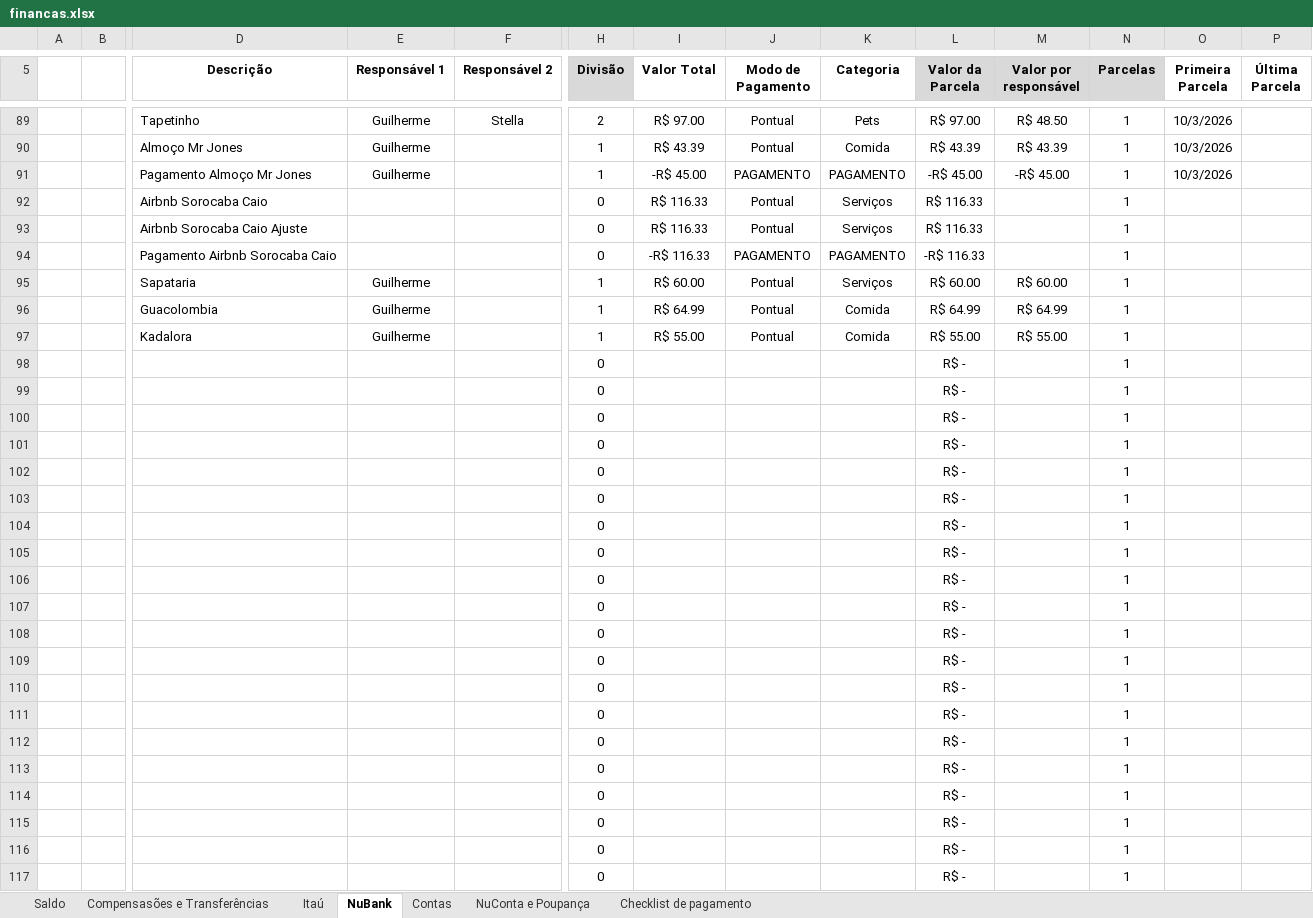
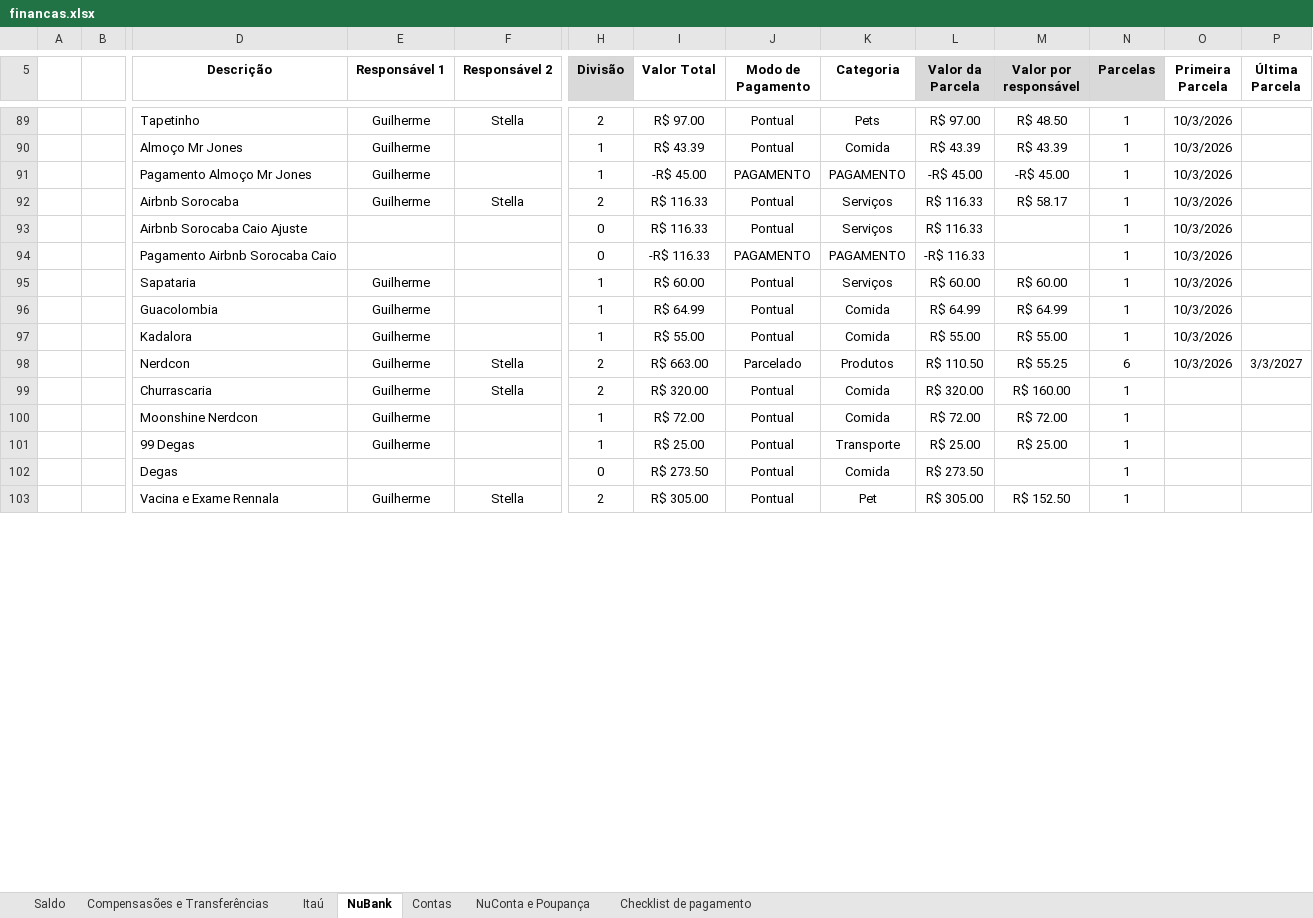
Before and after one commit to Teles-Gui/Financas, an Excel workbook: financas.xlsx, sheet NuBank, drawn as a sheet; only a part is shown, gaps mark what is left out; values as stored, in another font and other column widths than the file's, no borders; conditional formats not drawn; removed rows and columns are numbered as before the commit, all else as after; rows hold the shown columns only; the diff covers the shown part only; the diff names each change by its address in the sheet, - before the commit and + after, or states it on an @@ line.

```diff
--- a/financas.xlsx (sheet NuBank)
+++ b/financas.xlsx (sheet NuBank)
-D92 (Descrição): Airbnb Sorocaba Caio
+D92 (Descrição): Airbnb Sorocaba
-E92 (Responsável 1): (empty)
+E92 (Responsável 1): Guilherme
-F92 (Responsável 2): (empty)
+F92 (Responsável 2): Stella
-H92 (Divisão): 0
+H92 (Divisão): 2
-M92 (Valor por responsável): (empty)
+M92 (Valor por responsável): R$ 58.17
-O92:O97 (Primeira Parcela): (empty)
+O92:O97 (Primeira Parcela): 10/3/2026
-row 98:  |  |  |  |  | 0 |  |  |  | R$ - |  | 1
-row 99:  |  |  |  |  | 0 |  |  |  | R$ - |  | 1
-row 100:  |  |  |  |  | 0 |  |  |  | R$ - |  | 1
-row 101:  |  |  |  |  | 0 |  |  |  | R$ - |  | 1
-row 102:  |  |  |  |  | 0 |  |  |  | R$ - |  | 1
-row 103:  |  |  |  |  | 0 |  |  |  | R$ - |  | 1
-row 104:  |  |  |  |  | 0 |  |  |  | R$ - |  | 1
-row 105:  |  |  |  |  | 0 |  |  |  | R$ - |  | 1
-row 106:  |  |  |  |  | 0 |  |  |  | R$ - |  | 1
-row 107:  |  |  |  |  | 0 |  |  |  | R$ - |  | 1
-row 108:  |  |  |  |  | 0 |  |  |  | R$ - |  | 1
-row 109:  |  |  |  |  | 0 |  |  |  | R$ - |  | 1
-row 110:  |  |  |  |  | 0 |  |  |  | R$ - |  | 1
-row 111:  |  |  |  |  | 0 |  |  |  | R$ - |  | 1
-row 112:  |  |  |  |  | 0 |  |  |  | R$ - |  | 1
-row 113:  |  |  |  |  | 0 |  |  |  | R$ - |  | 1
-row 114:  |  |  |  |  | 0 |  |  |  | R$ - |  | 1
-row 115:  |  |  |  |  | 0 |  |  |  | R$ - |  | 1
-row 116:  |  |  |  |  | 0 |  |  |  | R$ - |  | 1
-row 117:  |  |  |  |  | 0 |  |  |  | R$ - |  | 1
+row 98:  |  | Nerdcon | Guilherme | Stella | 2 | R$ 663.00 | Parcelado | Produtos | R$ 110.50 | R$ 55.25 | 6 | 10/3/2026 | 3/3/2027
+row 99:  |  | Churrascaria | Guilherme | Stella | 2 | R$ 320.00 | Pontual | Comida | R$ 320.00 | R$ 160.00 | 1
+row 100:  |  | Moonshine Nerdcon | Guilherme |  | 1 | R$ 72.00 | Pontual | Comida | R$ 72.00 | R$ 72.00 | 1
+row 101:  |  | 99 Degas | Guilherme |  | 1 | R$ 25.00 | Pontual | Transporte | R$ 25.00 | R$ 25.00 | 1
+row 102:  |  | Degas |  |  | 0 | R$ 273.50 | Pontual | Comida | R$ 273.50 |  | 1
+row 103:  |  | Vacina e Exame Rennala | Guilherme | Stella | 2 | R$ 305.00 | Pontual | Pet | R$ 305.00 | R$ 152.50 | 1
```
Also changed, not shown: 15 added rows and 1 removed row elsewhere in this sheet, sheet NuConta e Poupança, sheet Saldo, sheet Compensasões e Transferências.
